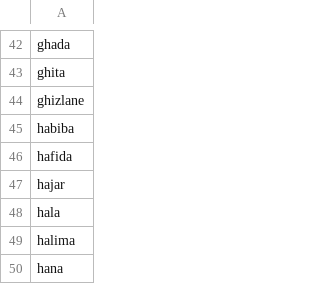
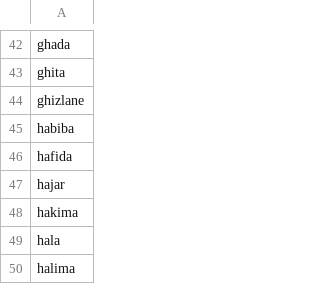
Before and after one commit to darija-open-dataset/dataset, a CSV file: semantic categories/femalenames.csv, drawn as a sheet; only a part is shown, gaps mark what is left out; the shorter side is filled out with more unchanged rows; the diff names each change by its address in the sheet, - before the commit and + after, or states it on an @@ line.

```diff
--- a/semantic categories/femalenames.csv
+++ b/semantic categories/femalenames.csv
+row 48: hakima
```
